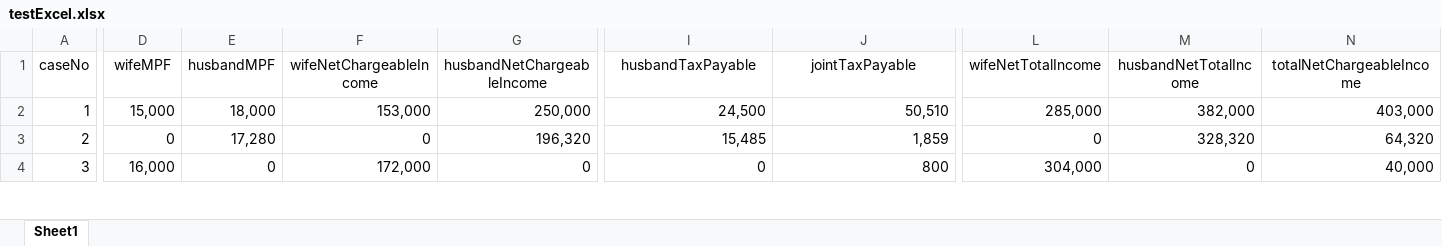
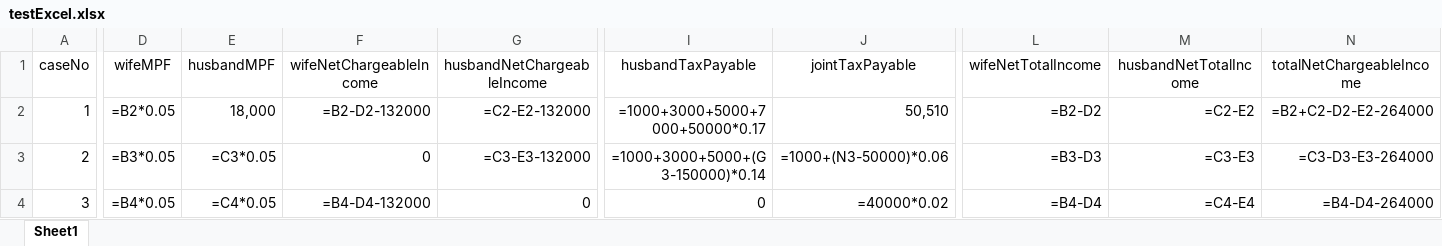
Before and after one commit to kingchan818/302cde_pair, an Excel workbook: testExcel.xlsx, sheet Sheet1, drawn as a sheet; only a part is shown, gaps mark what is left out; values as stored, in another font and other column widths than the file's, no borders; formulas without a stored value are shown as written; the diff covers the shown part only; the diff names each change by its address in the sheet, - before the commit and + after, or states it on an @@ line.

```diff
--- a/testExcel.xlsx (sheet Sheet1)
+++ b/testExcel.xlsx (sheet Sheet1)
-D2 (wifeMPF): 15,000
+D2 (wifeMPF): =B2*0.05
-F2 (wifeNetChargeableIncome): 153,000
+F2 (wifeNetChargeableIncome): =B2-D2-132000
-G2 (husbandNetChargeableIncome): 250,000
+G2 (husbandNetChargeableIncome): =C2-E2-132000
-I2 (husbandTaxPayable): 24,500
+I2 (husbandTaxPayable): =1000+3000+5000+7000+50000*0.17
-L2 (wifeNetTotalIncome): 285,000
+L2 (wifeNetTotalIncome): =B2-D2
-M2 (husbandNetTotalIncome): 382,000
+M2 (husbandNetTotalIncome): =C2-E2
-N2 (totalNetChargeableIncome): 403,000
+N2 (totalNetChargeableIncome): =B2+C2-D2-E2-264000
-D3 (wifeMPF): 0
+D3 (wifeMPF): =B3*0.05
-E3 (husbandMPF): 17,280
+E3 (husbandMPF): =C3*0.05
-G3 (husbandNetChargeableIncome): 196,320
+G3 (husbandNetChargeableIncome): =C3-E3-132000
-I3 (husbandTaxPayable): 15,485
+I3 (husbandTaxPayable): =1000+3000+5000+(G3-150000)*0.14
-J3 (jointTaxPayable): 1,859
+J3 (jointTaxPayable): =1000+(N3-50000)*0.06
-L3 (wifeNetTotalIncome): 0
+L3 (wifeNetTotalIncome): =B3-D3
-M3 (husbandNetTotalIncome): 328,320
+M3 (husbandNetTotalIncome): =C3-E3
-N3 (totalNetChargeableIncome): 64,320
+N3 (totalNetChargeableIncome): =C3-D3-E3-264000
-D4 (wifeMPF): 16,000
+D4 (wifeMPF): =B4*0.05
-E4 (husbandMPF): 0
+E4 (husbandMPF): =C4*0.05
-F4 (wifeNetChargeableIncome): 172,000
+F4 (wifeNetChargeableIncome): =B4-D4-132000
-J4 (jointTaxPayable): 800
+J4 (jointTaxPayable): =40000*0.02
-L4 (wifeNetTotalIncome): 304,000
+L4 (wifeNetTotalIncome): =B4-D4
-M4 (husbandNetTotalIncome): 0
+M4 (husbandNetTotalIncome): =C4-E4
-N4 (totalNetChargeableIncome): 40,000
+N4 (totalNetChargeableIncome): =B4-D4-264000
```
Also changed, not shown: 59 edited cells elsewhere in this sheet, 5 other files.
